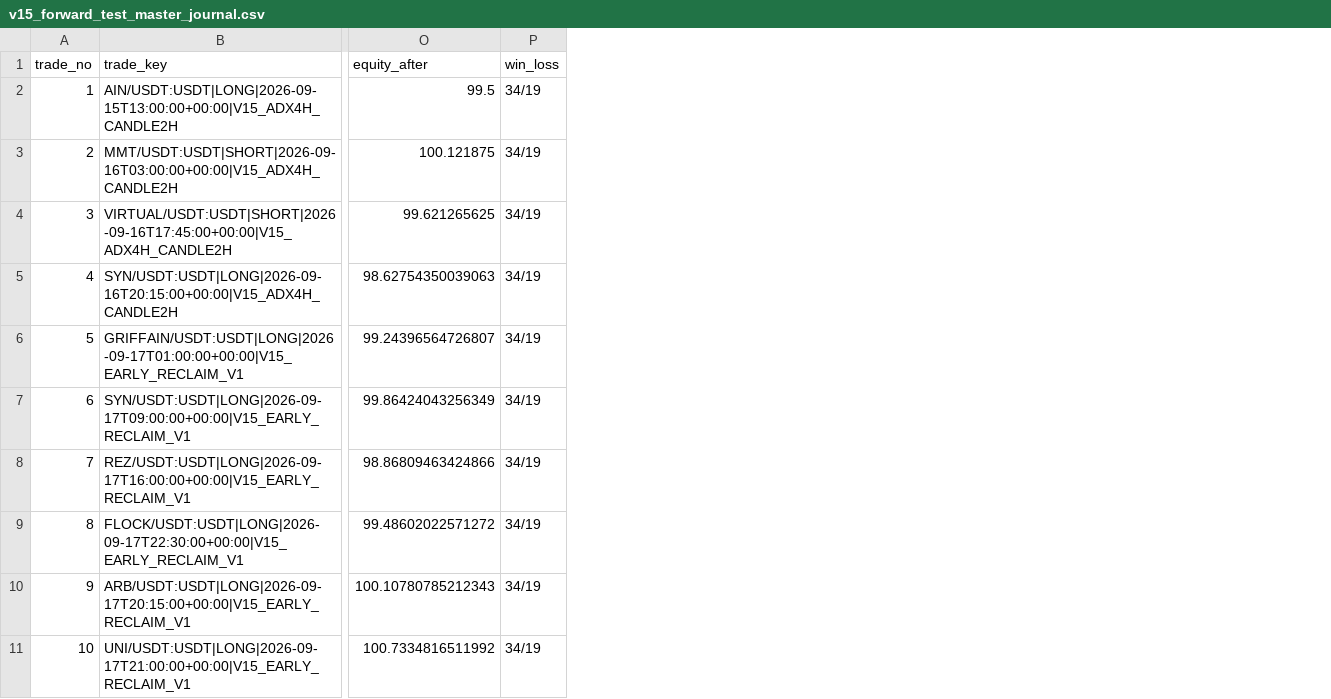
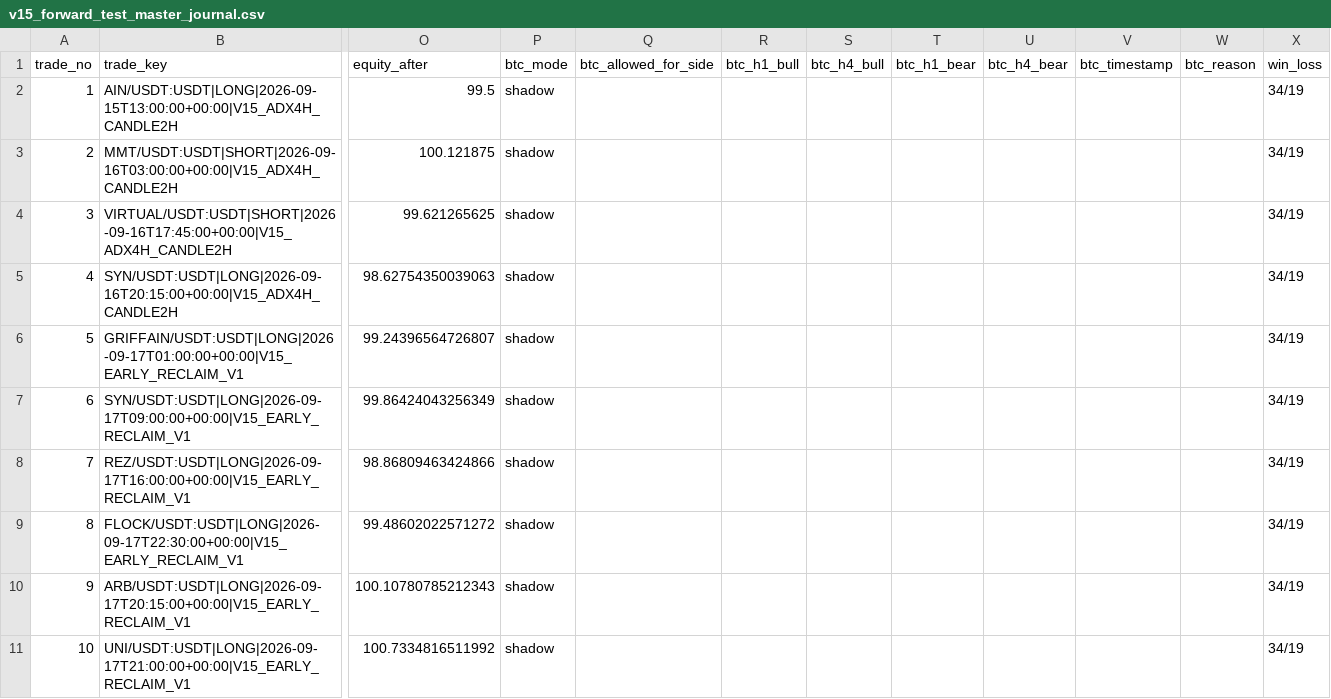
Before and after one commit to samesameagro-droid/sam-edge-v15-v8i, a CSV file: v15_forward_test_master_journal.csv, drawn as a sheet; only a part is shown, gaps mark what is left out; the diff names each change by its address in the sheet, - before the commit and + after, or states it on an @@ line.

Commit message:
paper: V15 professional forward state

```diff
--- a/v15_forward_test_master_journal.csv
+++ b/v15_forward_test_master_journal.csv
+column P (btc_mode), rows 2-11: all shadow
+column Q (btc_allowed_for_side), empty
+column R (btc_h1_bull), empty
+column S (btc_h4_bull), empty
+column T (btc_h1_bear), empty
+column U (btc_h4_bear), empty
+column V (btc_timestamp), empty
+column W (btc_reason), empty
```
Also changed, not shown: 7 other files.
